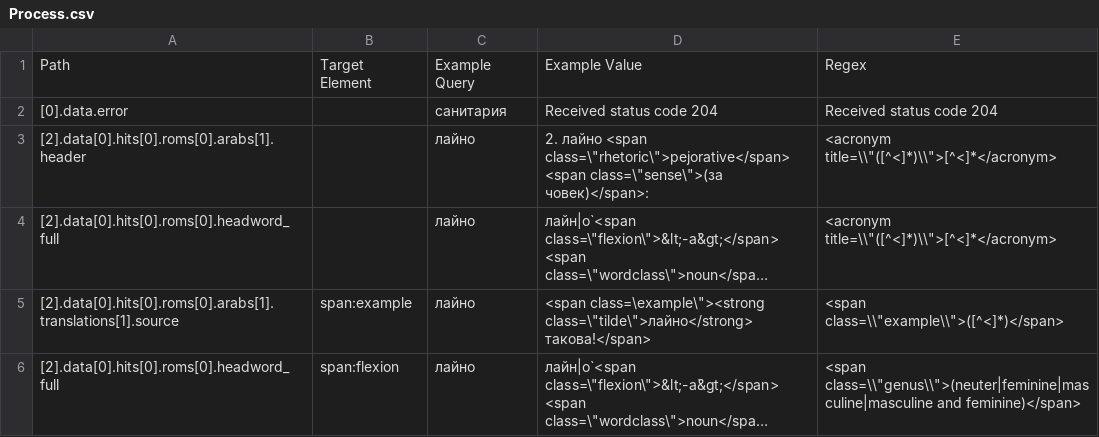
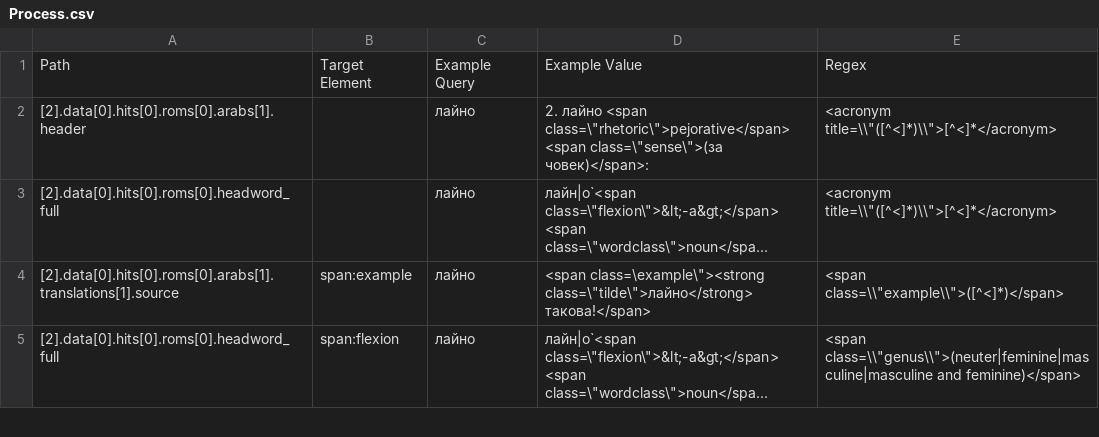
Before and after one commit to phobrla/PONS-API, a CSV file: Process.csv, drawn as a sheet; only a part is shown; long unchanged cells end in ….

Commit message:
Update Process.csv

```diff
--- a/Process.csv
+++ b/Process.csv
@@ -1,3 +1,2 @@
 Path,Target Element,Example Query,Example Value,Regex
-[0].data.error,,санитария,Received status code 204,Received status code 204
 [2].data[0].hits[0].roms[0].arabs[1].header,,лайно,"2. лайно <span class=\""rhetoric\"">pejorative</span> <span class=\""sense\"">(за човек)</span>:","<acronym title=\\""([^<]*)\\"">[^<]*</acronym>"
```
